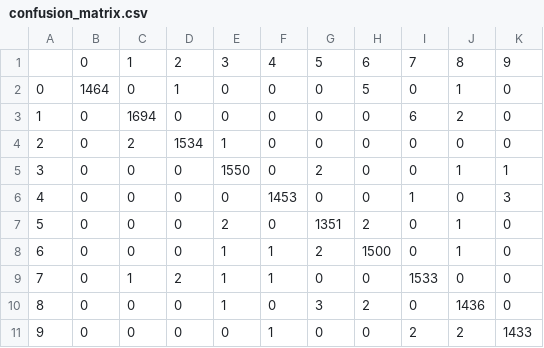
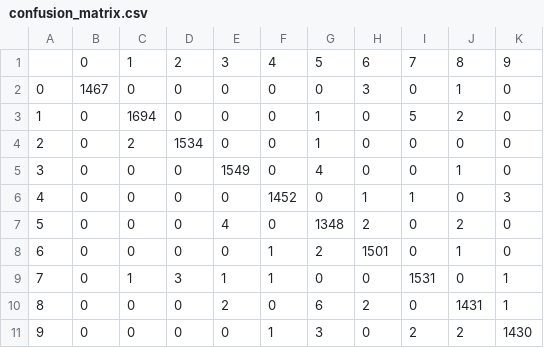
Before and after one commit to sravioli/pydoku, a CSV file: source/data/confusion_matrix.csv, drawn as a sheet.

```diff
--- a/source/data/confusion_matrix.csv
+++ b/source/data/confusion_matrix.csv
@@ -1,11 +1,11 @@
 ,0,1,2,3,4,5,6,7,8,9
-0,1464,0,1,0,0,0,5,0,1,0
-1,0,1694,0,0,0,0,0,6,2,0
-2,0,2,1534,1,0,0,0,0,0,0
-3,0,0,0,1550,0,2,0,0,1,1
-4,0,0,0,0,1453,0,0,1,0,3
-5,0,0,0,2,0,1351,2,0,1,0
-6,0,0,0,1,1,2,1500,0,1,0
-7,0,1,2,1,1,0,0,1533,0,0
-8,0,0,0,1,0,3,2,0,1436,0
-9,0,0,0,0,1,0,0,2,2,1433
+0,1467,0,0,0,0,0,3,0,1,0
+1,0,1694,0,0,0,1,0,5,2,0
+2,0,2,1534,0,0,1,0,0,0,0
+3,0,0,0,1549,0,4,0,0,1,0
+4,0,0,0,0,1452,0,1,1,0,3
+5,0,0,0,4,0,1348,2,0,2,0
+6,0,0,0,0,1,2,1501,0,1,0
+7,0,1,3,1,1,0,0,1531,0,1
+8,0,0,0,2,0,6,2,0,1431,1
+9,0,0,0,0,1,3,0,2,2,1430
```
Also changed, not shown: source/data/history.csv.
